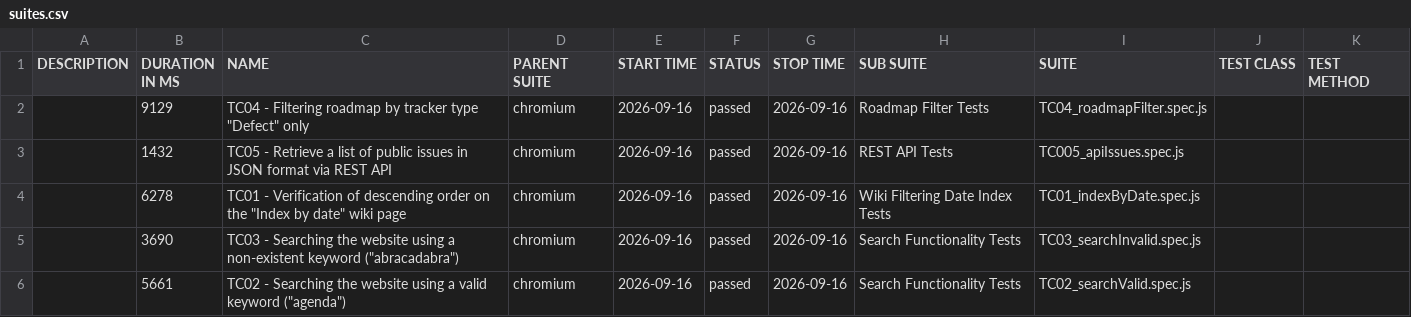
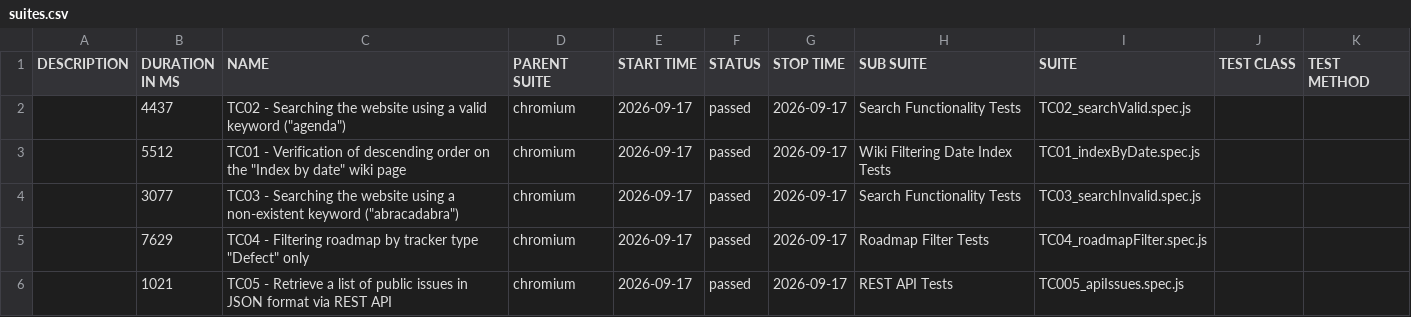
Before and after one commit to VoloshynVolodymyr/redmine-playwright-tests, a CSV file: data/suites.csv, drawn as a sheet.

```diff
--- a/data/suites.csv
+++ b/data/suites.csv
@@ -1,6 +1,6 @@
 "DESCRIPTION","DURATION IN MS","NAME","PARENT SUITE","START TIME","STATUS","STOP TIME","SUB SUITE","SUITE","TEST CLASS","TEST METHOD"
-"","9129","TC04 - Filtering roadmap by tracker type ""Defect"" only","chromium","2026-09-16","passed","2026-09-16","Roadmap Filter Tests","TC04_roadmapFilter.spec.js","",""
-"","1432","TC05 - Retrieve a list of public issues in JSON format via REST API","chromium","2026-09-16","passed","2026-09-16","REST API Tests","TC005_apiIssues.spec.js","",""
-"","6278","TC01 - Verification of descending order on the ""Index by date"" wiki page","chromium","2026-09-16","passed","2026-09-16","Wiki Filtering Date Index Tests","TC01_indexByDate.spec.js","",""
-"","3690","TC03 - Searching the website using a non-existent keyword (""abracadabra"")","chromium","2026-09-16","passed","2026-09-16","Search Functionality Tests","TC03_searchInvalid.spec.js","",""
-"","5661","TC02 - Searching the website using a valid keyword (""agenda"")","chromium","2026-09-16","passed","2026-09-16","Search Functionality Tests","TC02_searchValid.spec.js","",""
+"","4437","TC02 - Searching the website using a valid keyword (""agenda"")","chromium","2026-09-17","passed","2026-09-17","Search Functionality Tests","TC02_searchValid.spec.js","",""
+"","5512","TC01 - Verification of descending order on the ""Index by date"" wiki page","chromium","2026-09-17","passed","2026-09-17","Wiki Filtering Date Index Tests","TC01_indexByDate.spec.js","",""
+"","3077","TC03 - Searching the website using a non-existent keyword (""abracadabra"")","chromium","2026-09-17","passed","2026-09-17","Search Functionality Tests","TC03_searchInvalid.spec.js","",""
+"","7629","TC04 - Filtering roadmap by tracker type ""Defect"" only","chromium","2026-09-17","passed","2026-09-17","Roadmap Filter Tests","TC04_roadmapFilter.spec.js","",""
+"","1021","TC05 - Retrieve a list of public issues in JSON format via REST API","chromium","2026-09-17","passed","2026-09-17","REST API Tests","TC005_apiIssues.spec.js","",""
```
Also changed, not shown: 23 other files.
